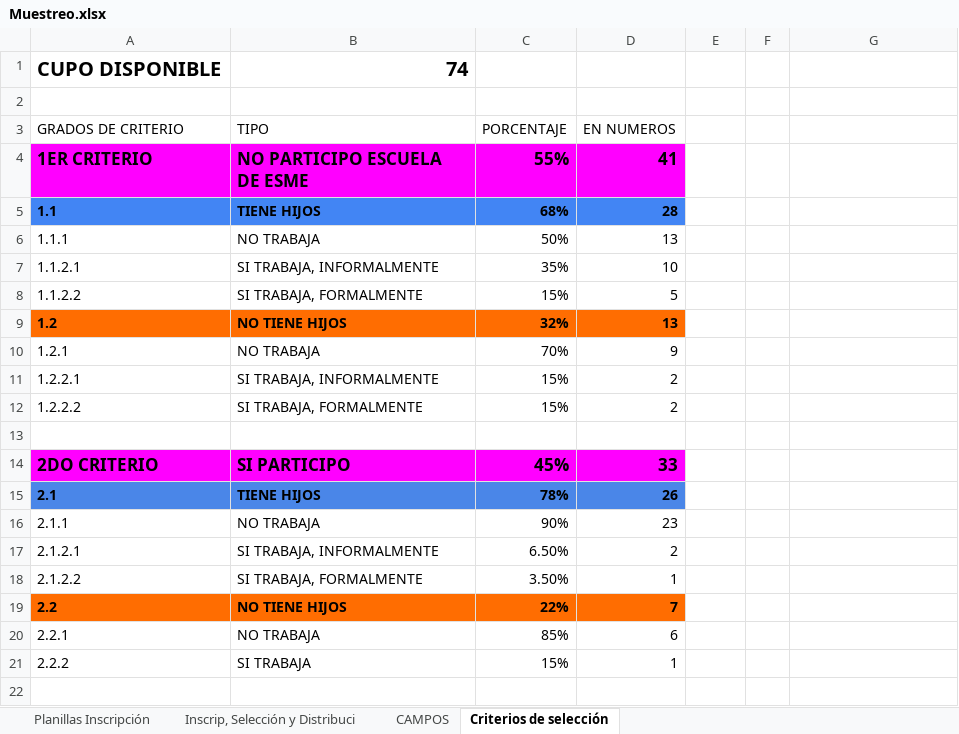
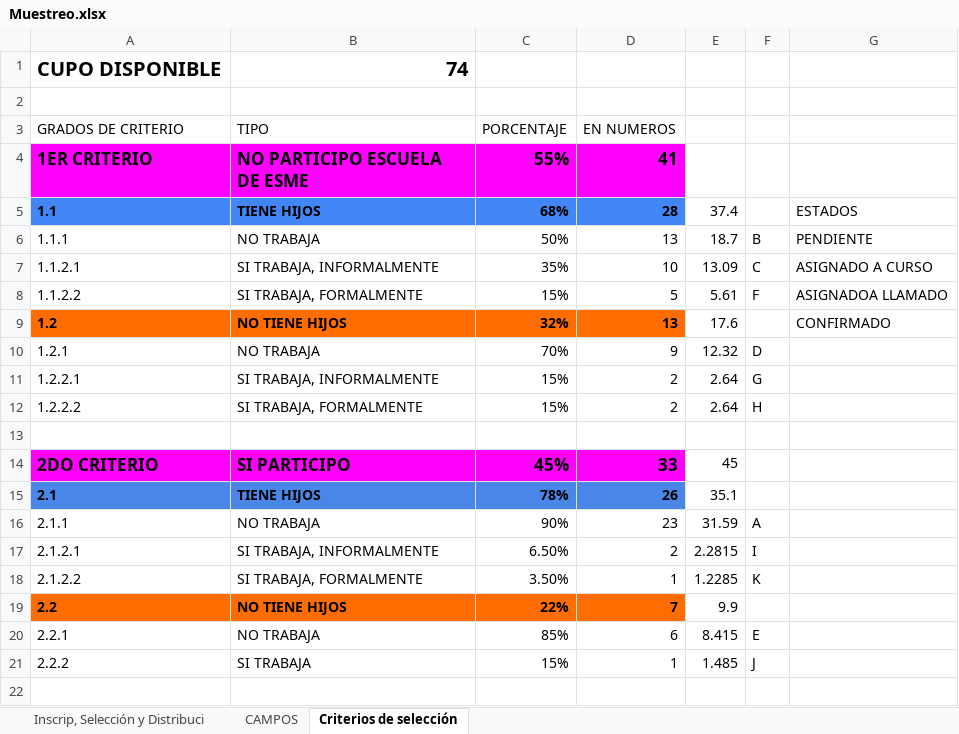
Before and after one commit to FGEGitHub/Back-loging, an Excel workbook: src/cargadepersonas/Muestreo.xlsx, sheet Criterios de selección, drawn as a sheet; only a part is shown; values as stored, in another font and other column widths than the file's, no borders; the diff covers the shown part only; the diff names each change by its address in the sheet, - before the commit and + after, or states it on an @@ line.

```diff
--- a/src/cargadepersonas/Muestreo.xlsx (sheet Criterios de selección)
+++ b/src/cargadepersonas/Muestreo.xlsx (sheet Criterios de selección)
-sheet tab: Planillas Inscripción
-E5: (empty)
+E5: 37.4
-G5: (empty)
+G5: ESTADOS
-E6: (empty)
+E6: 18.7
-F6: (empty)
+F6: B
-G6: (empty)
+G6: PENDIENTE
-E7: (empty)
+E7: 13.09
-F7: (empty)
+F7: C
-G7: (empty)
+G7: ASIGNADO A CURSO
-E8: (empty)
+E8: 5.61
-F8: (empty)
+F8: F
-G8: (empty)
+G8: ASIGNADOA LLAMADO
-E9: (empty)
+E9: 17.6
-G9: (empty)
+G9: CONFIRMADO
-E10: (empty)
+E10: 12.32
-F10: (empty)
+F10: D
-E11:E12: (empty)
+E11:E12: 2.64
-F11: (empty)
+F11: G
-F12: (empty)
+F12: H
-E14: (empty)
+E14: 45
-E15: (empty)
+E15: 35.1
-E16: (empty)
+E16: 31.59
-F16: (empty)
+F16: A
-E17: (empty)
+E17: 2.2815
-F17: (empty)
+F17: I
-E18: (empty)
+E18: 1.2285
-F18: (empty)
+F18: K
-E19: (empty)
+E19: 9.9
-E20: (empty)
+E20: 8.415
-F20: (empty)
+F20: E
-E21: (empty)
+E21: 1.485
-F21: (empty)
+F21: J
+row 22: (empty)
```
Also changed, not shown: 10 added rows elsewhere in this sheet, sheet Inscrip, Selección y Distribuci, 5 other files.
